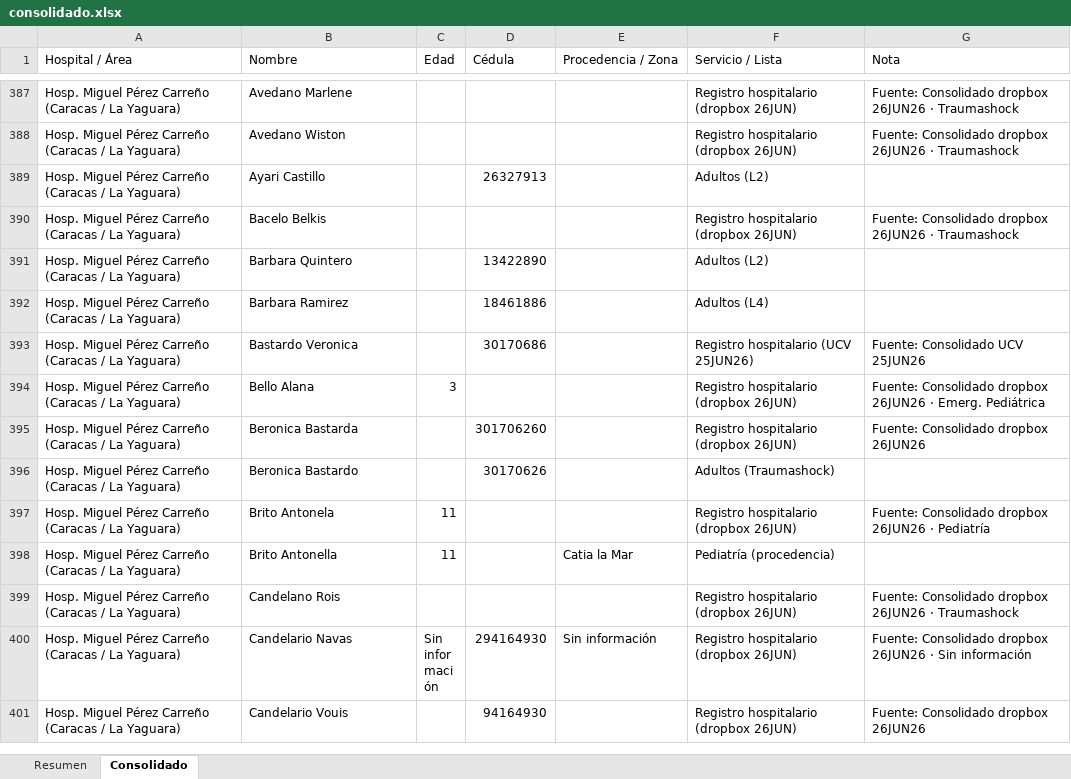
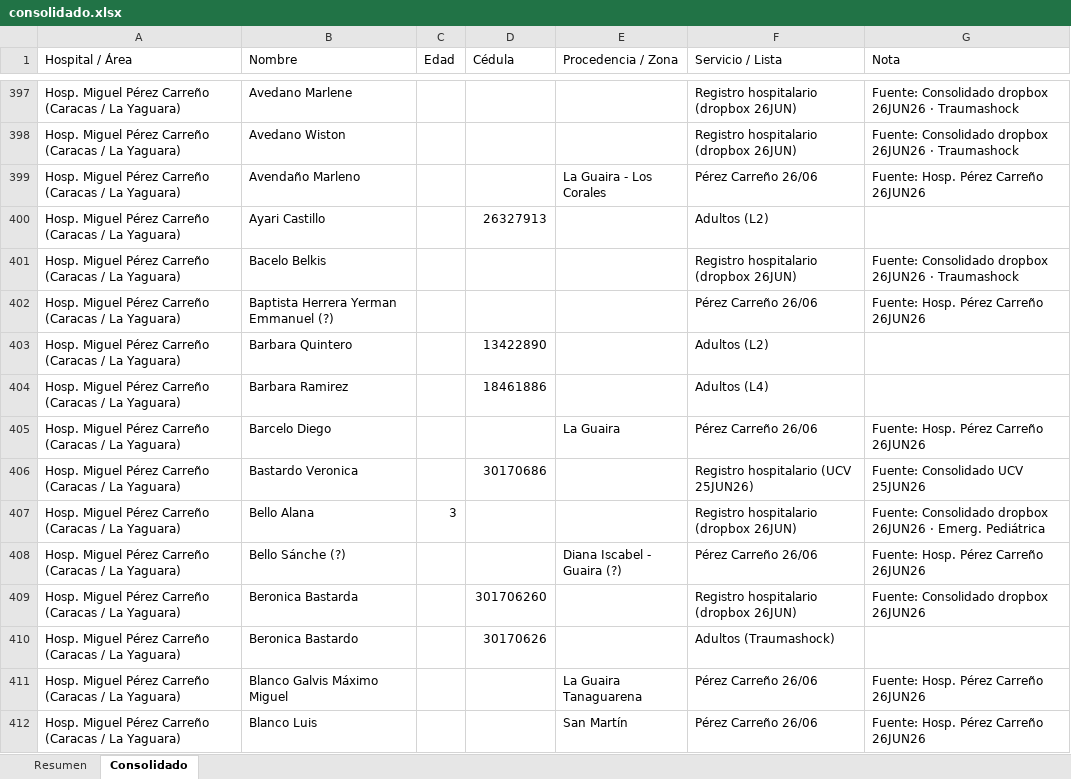
Before and after one commit to ecrespo/OCR-data_Terremoto_Venezuela_24062026, an Excel workbook: consolidado.xlsx, sheet Consolidado, drawn as a sheet; only a part is shown, gaps mark what is left out; the shorter side is filled out with more unchanged rows; values as stored, in another font and other column widths than the file's, no cell formats; charts and pictures not drawn; the diff covers the shown part only; the diff names each change by its address in the sheet, - before the commit and + after, or states it on an @@ line.

Commit message:
Add patient list for Hosp. Miguel Pérez Carreño (26/06) with detailed entries and update consolidated records.

```diff
--- a/consolidado.xlsx (sheet Consolidado)
+++ b/consolidado.xlsx (sheet Consolidado)
+row 399: Hosp. Miguel Pérez Carreño (Caracas / La Yaguara) | Avendaño Marleno |  |  | La Guaira - Los Corales | Pérez Carreño 26/06 | Fuente: Hosp. Pérez Carreño 26JUN26
+row 402: Hosp. Miguel Pérez Carreño (Caracas / La Yaguara) | Baptista Herrera Yerman Emmanuel (?) |  |  |  | Pérez Carreño 26/06 | Fuente: Hosp. Pérez Carreño 26JUN26
+row 405: Hosp. Miguel Pérez Carreño (Caracas / La Yaguara) | Barcelo Diego |  |  | La Guaira | Pérez Carreño 26/06 | Fuente: Hosp. Pérez Carreño 26JUN26
+row 408: Hosp. Miguel Pérez Carreño (Caracas / La Yaguara) | Bello Sánche (?) |  |  | Diana Iscabel - Guaira (?) | Pérez Carreño 26/06 | Fuente: Hosp. Pérez Carreño 26JUN26
+row 411: Hosp. Miguel Pérez Carreño (Caracas / La Yaguara) | Blanco Galvis Máximo Miguel |  |  | La Guaira Tanaguarena | Pérez Carreño 26/06 | Fuente: Hosp. Pérez Carreño 26JUN26
+row 412: Hosp. Miguel Pérez Carreño (Caracas / La Yaguara) | Blanco Luis |  |  | San Martín | Pérez Carreño 26/06 | Fuente: Hosp. Pérez Carreño 26JUN26
```
Also changed, not shown: 199 added rows elsewhere in this sheet, sheet Resumen, cell formats, 6 other files.
